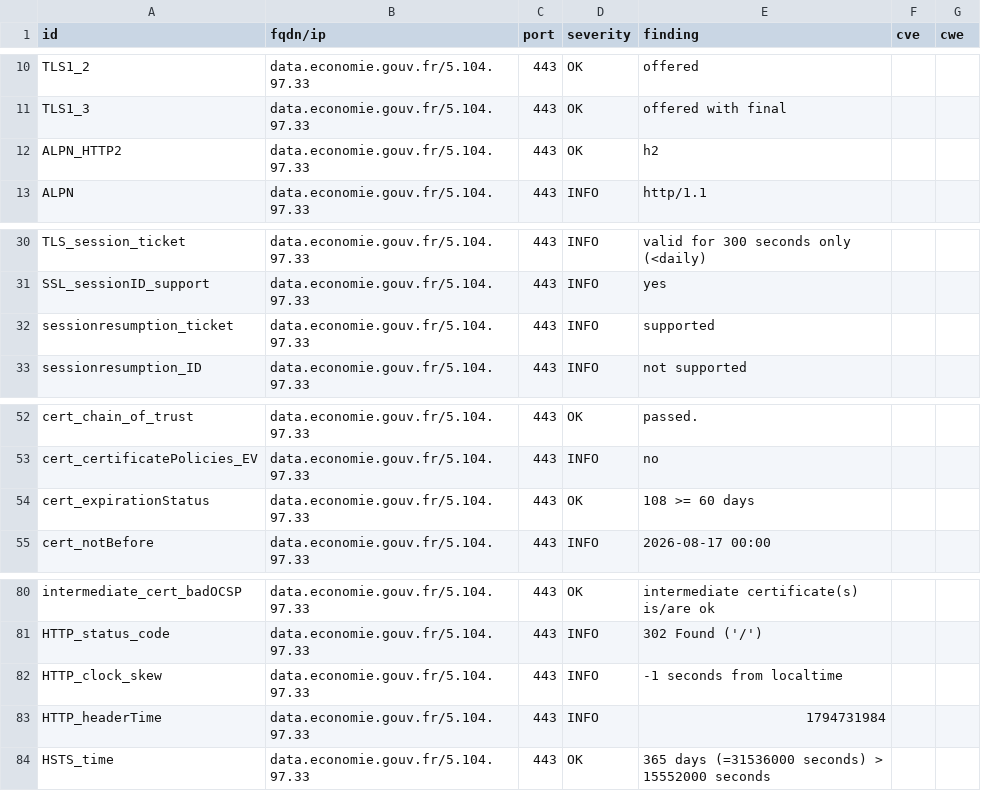
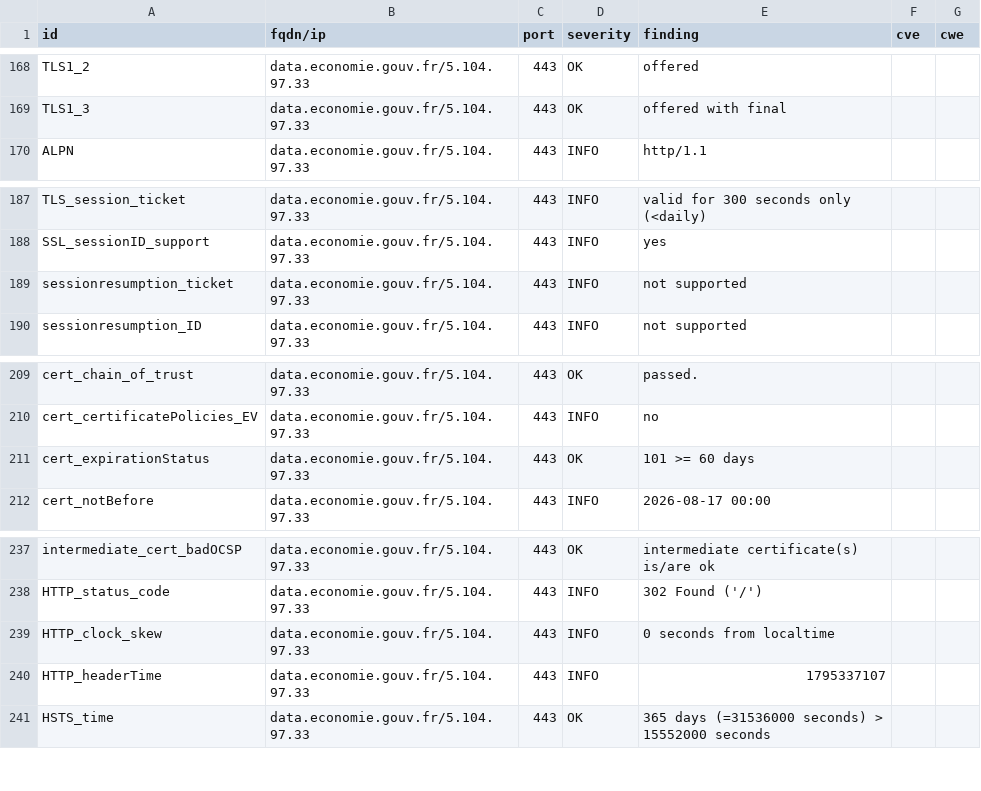
Before and after one commit to SIRCOM-BATN/dashlord, a CSV file: results/aHR0cHM6Ly9kYXRhLmVjb25vbWllLmdvdXYuZnI=/testssl.csv, drawn as a sheet; only a part is shown, gaps mark what is left out; the diff covers the shown part only.

Commit message:
update: https://data.economie.gouv.fr

```diff
--- a/results/aHR0cHM6Ly9kYXRhLmVjb25vbWllLmdvdXYuZnI=/testssl.csv
+++ b/results/aHR0cHM6Ly9kYXRhLmVjb25vbWllLmdvdXYuZnI=/testssl.csv
@@ -11,3 +169,2 @@
 "TLS1_3","data.economie.gouv.fr/5.104.97.33","443","OK","offered with final","",""
-"ALPN_HTTP2","data.economie.gouv.fr/5.104.97.33","443","OK","h2","",""
 "ALPN","data.economie.gouv.fr/5.104.97.33","443","INFO","http/1.1","",""
@@ -31,3 +188,3 @@
 "SSL_sessionID_support","data.economie.gouv.fr/5.104.97.33","443","INFO","yes","",""
-"sessionresumption_ticket","data.economie.gouv.fr/5.104.97.33","443","INFO","supported","",""
+"sessionresumption_ticket","data.economie.gouv.fr/5.104.97.33","443","INFO","not supported","",""
 "sessionresumption_ID","data.economie.gouv.fr/5.104.97.33","443","INFO","not supported","",""
@@ -53,3 +210,3 @@
 "cert_certificatePolicies_EV","data.economie.gouv.fr/5.104.97.33","443","INFO","no","",""
-"cert_expirationStatus","data.economie.gouv.fr/5.104.97.33","443","OK","108 >= 60 days","",""
+"cert_expirationStatus","data.economie.gouv.fr/5.104.97.33","443","OK","101 >= 60 days","",""
 "cert_notBefore","data.economie.gouv.fr/5.104.97.33","443","INFO","2026-08-17 00:00","",""
@@ -81,4 +238,4 @@
 "HTTP_status_code","data.economie.gouv.fr/5.104.97.33","443","INFO","302 Found ('/')","",""
-"HTTP_clock_skew","data.economie.gouv.fr/5.104.97.33","443","INFO","-1 seconds from localtime","",""
-"HTTP_headerTime","data.economie.gouv.fr/5.104.97.33","443","INFO","1794731984","",""
+"HTTP_clock_skew","data.economie.gouv.fr/5.104.97.33","443","INFO","0 seconds from localtime","",""
+"HTTP_headerTime","data.economie.gouv.fr/5.104.97.33","443","INFO","1795337107","",""
 "HSTS_time","data.economie.gouv.fr/5.104.97.33","443","OK","365 days (=31536000 seconds) > 15552000 seconds","",""
```
Also changed, not shown: 2 added rows, 3 removed rows and 156 moved rows elsewhere in this file, 11 other files.
